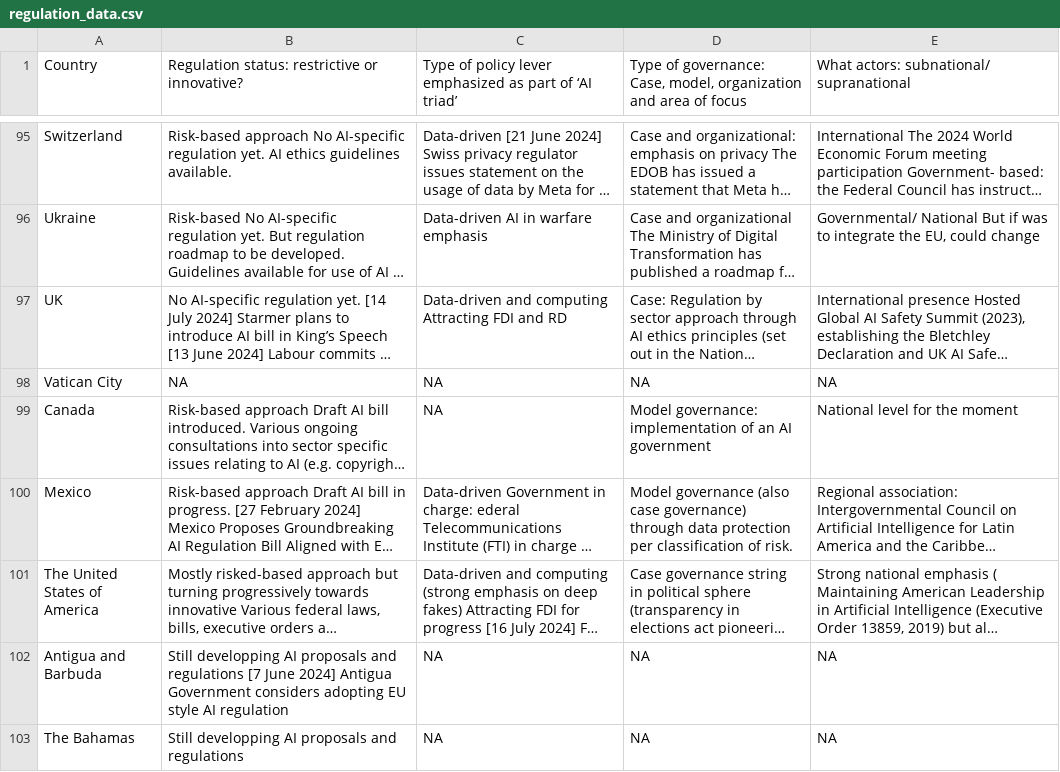
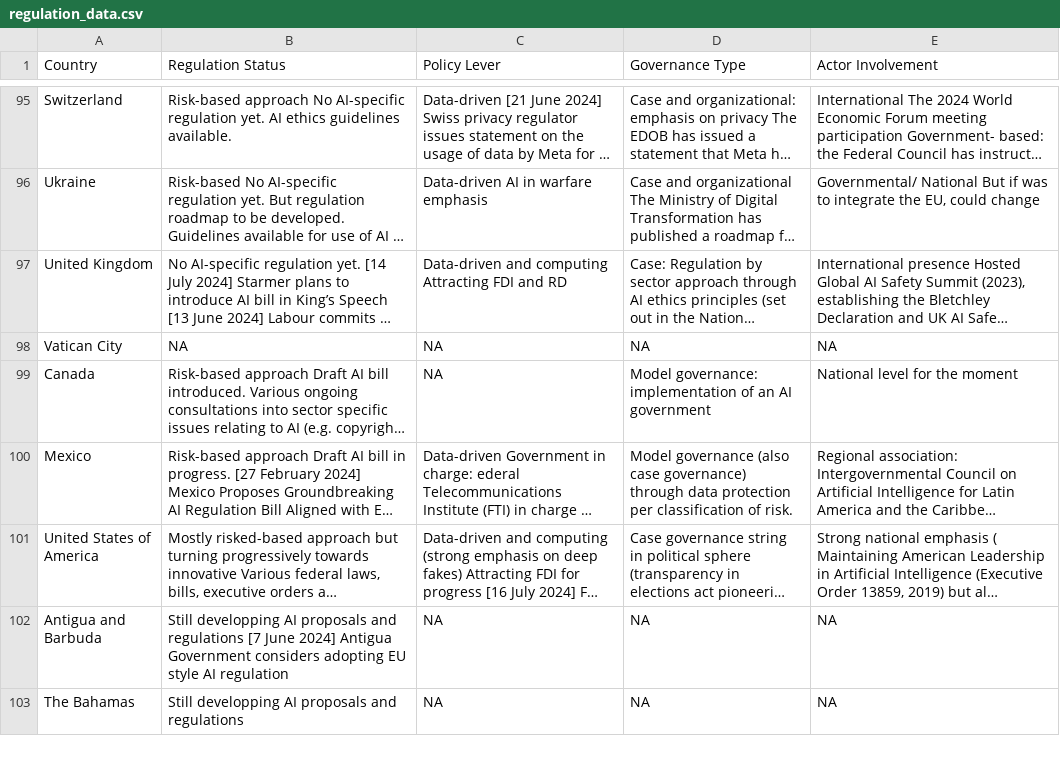
Before and after one commit to riadeane/airegulationmap, a CSV file: regulation_data.csv, drawn as a sheet; only a part is shown, gaps mark what is left out; long unchanged cells end in …; the diff names each change by its address in the sheet, - before the commit and + after, or states it on an @@ line.

Commit message:
feat: update data on click

```diff
--- a/regulation_data.csv
+++ b/regulation_data.csv
-B1: Regulation status: restrictive or innovative?
+B1: Regulation Status
-C1: Type of policy lever emphasized as part of ‘AI triad’
+C1: Policy Lever
-D1: Type of governance: Case, model, organization and area of focus
+D1: Governance Type
-E1: What actors: subnational/ supranational
+E1: Actor Involvement
-A97 (Country): UK
+A97 (Country): United Kingdom
-A101 (Country): The United States of America
+A101 (Country): United States of America
```
Also changed, not shown: 3 other files.
